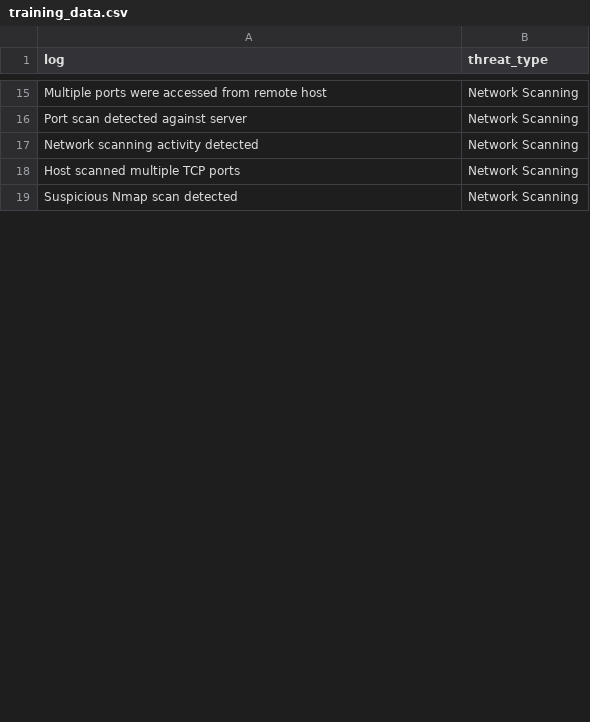
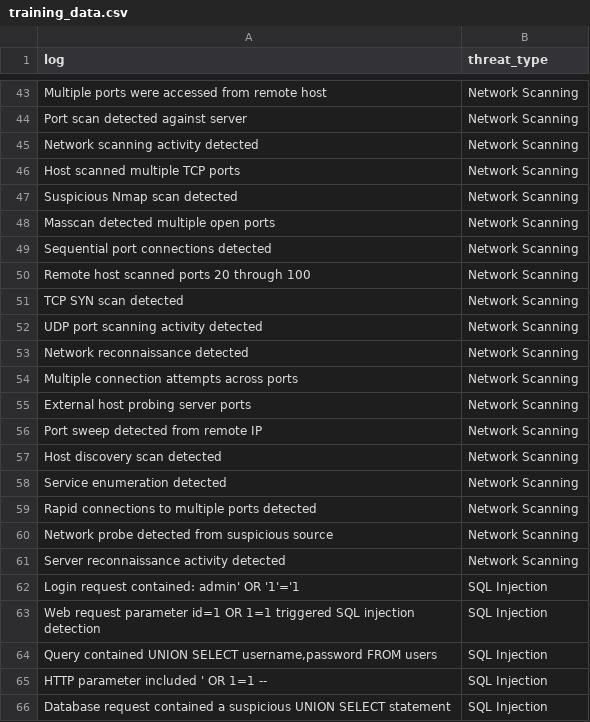
Before and after one commit to rajat-kumar-sec/CyberSecurity-AI, a CSV file: data/ml/training_data.csv, drawn as a sheet; only a part is shown, gaps mark what is left out; the diff covers the shown part only.

Commit message:
Add calibrated ML threat detection

```diff
--- a/data/ml/training_data.csv
+++ b/data/ml/training_data.csv
@@ -19,0 +48,19 @@ log,threat_type
+Masscan detected multiple open ports,Network Scanning
+Sequential port connections detected,Network Scanning
+Remote host scanned ports 20 through 100,Network Scanning
+TCP SYN scan detected,Network Scanning
+UDP port scanning activity detected,Network Scanning
+Network reconnaissance detected,Network Scanning
+Multiple connection attempts across ports,Network Scanning
+External host probing server ports,Network Scanning
+Port sweep detected from remote IP,Network Scanning
+Host discovery scan detected,Network Scanning
+Service enumeration detected,Network Scanning
+Rapid connections to multiple ports detected,Network Scanning
+Network probe detected from suspicious source,Network Scanning
+Server reconnaissance activity detected,Network Scanning
+Login request contained: admin' OR '1'='1,SQL Injection
+Web request parameter id=1 OR 1=1 triggered SQL injection detection,SQL Injection
+"Query contained UNION SELECT username,password FROM users",SQL Injection
+HTTP parameter included ' OR 1=1 --,SQL Injection
+Database request contained a suspicious UNION SELECT statement,SQL Injection
```
Also changed, not shown: 61 added rows and 7 edited cells elsewhere in this file, 8 other files.
